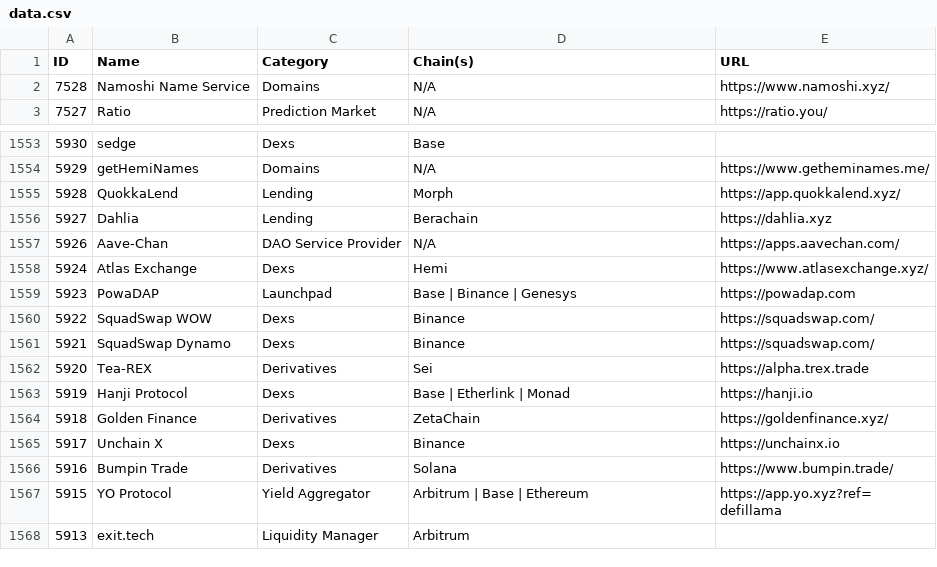
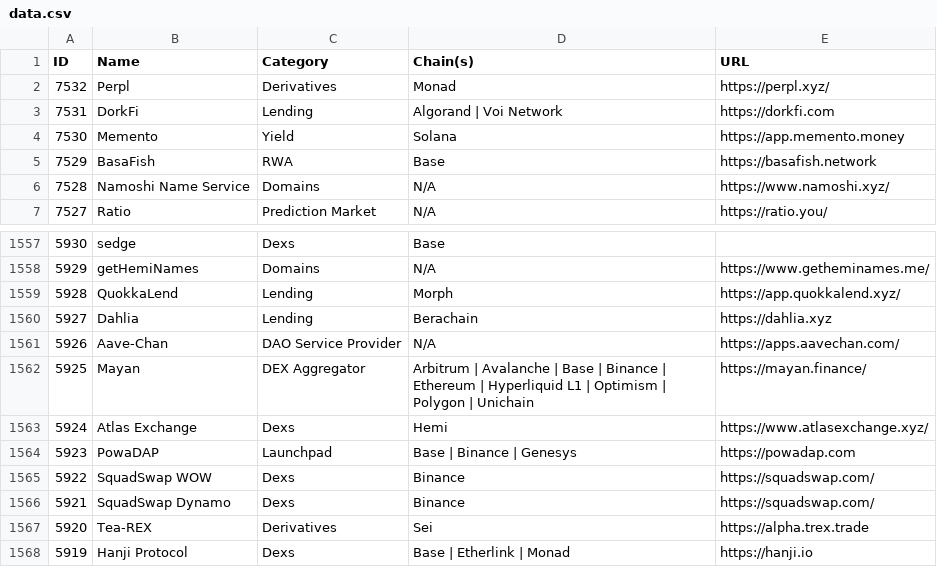
Before and after one commit to pmuens/defi-llama-watcher, a CSV file: data.csv, drawn as a sheet; only a part is shown, gaps mark what is left out; the shorter side is filled out with more unchanged rows; the diff names each change by its address in the sheet, - before the commit and + after, or states it on an @@ line.

Commit message:
Update data.csv

```diff
--- a/data.csv
+++ b/data.csv
+row 2: 7532 | Perpl | Derivatives | Monad | https://perpl.xyz/
+row 3: 7531 | DorkFi | Lending | Algorand | Voi Network | https://dorkfi.com
+row 4: 7530 | Memento | Yield | Solana | https://app.memento.money
+row 5: 7529 | BasaFish | RWA | Base | https://basafish.network
+row 1562: 5925 | Mayan | DEX Aggregator | Arbitrum | Avalanche | Base | Binance | Ethereum | Hyperliquid L1 | Optimism | Polygon | Unichain | https://mayan.finance/
```
